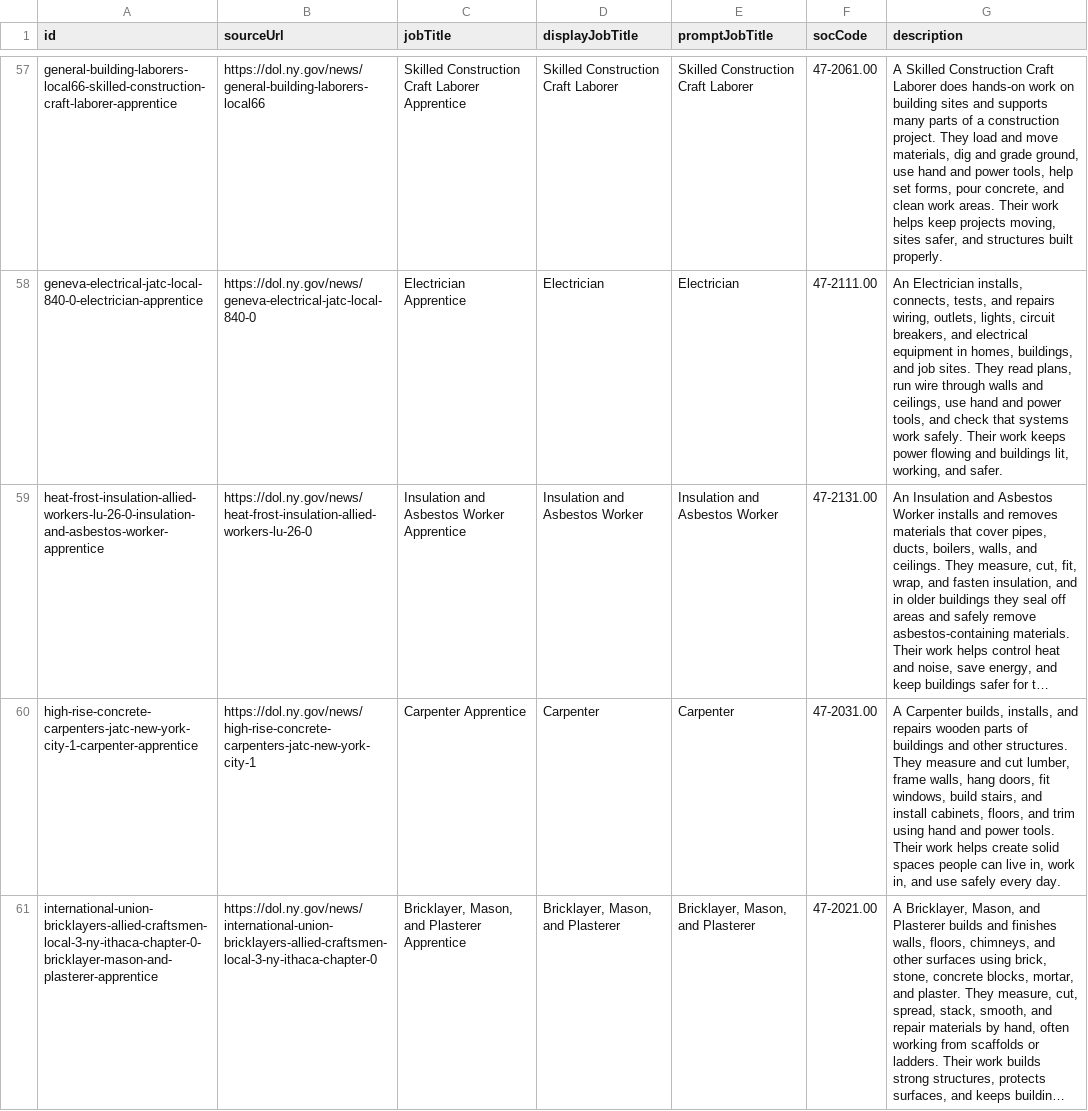
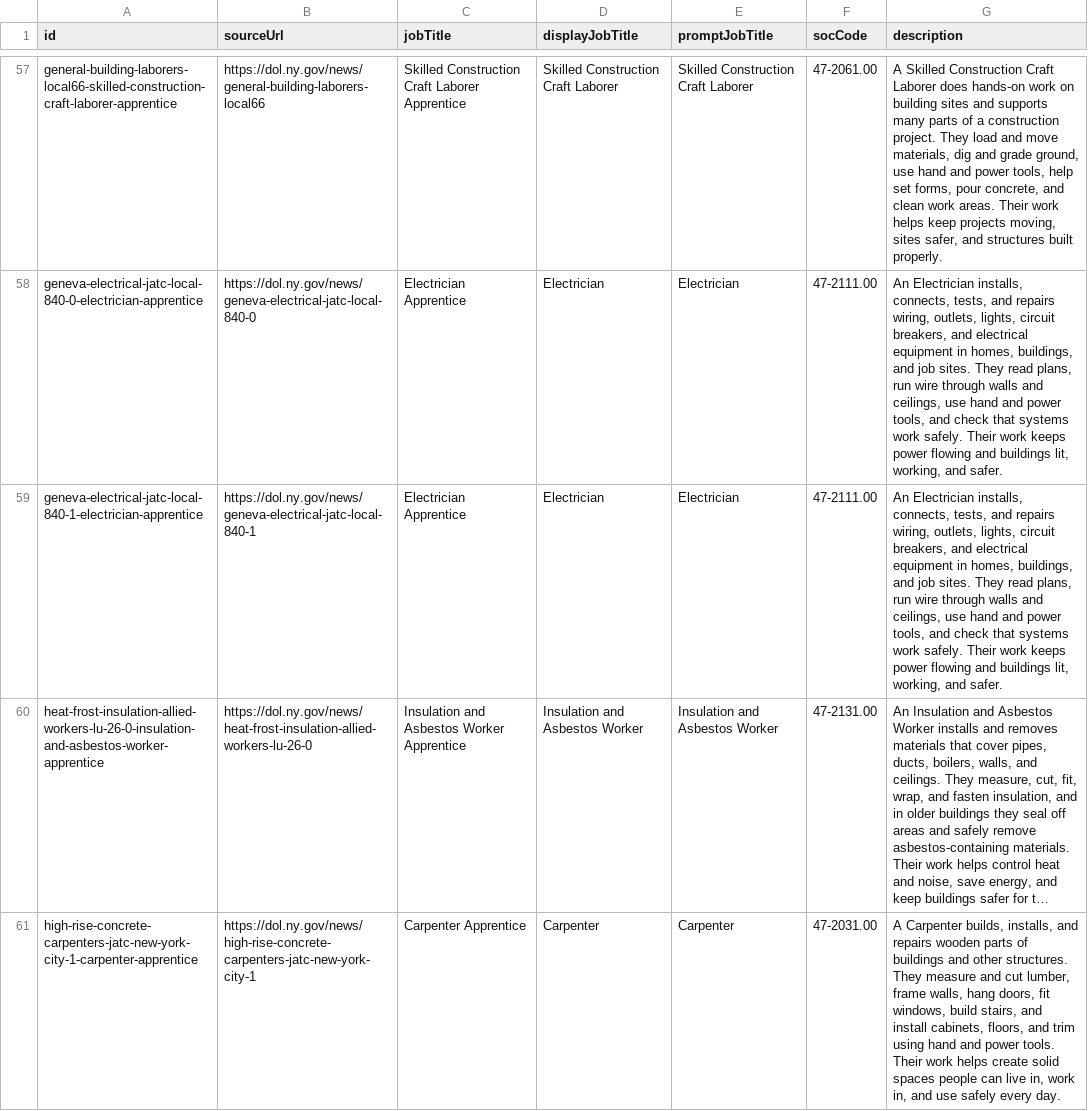
Before and after one commit to NASWA-OpenUI/naswa-apprenticeship-crawler, a CSV file: job-descriptions/job-descriptions.csv, drawn as a sheet; only a part is shown, gaps mark what is left out; the shorter side is filled out with more unchanged rows; long unchanged cells end in …; the diff covers the shown part only; the diff names each change by its address in the sheet, - before the commit and + after, or states it on an @@ line.

```diff
--- a/job-descriptions/job-descriptions.csv
+++ b/job-descriptions/job-descriptions.csv
+row 59: geneva-electrical-jatc-local-840-1-electrician-apprentice | https://dol.ny.gov/news/geneva-electrical-jatc-local-840-1 | Electrician Apprentice | Electrician | Electrician | 47-2111.00 | An Electrician installs, connects, tests, and repairs wiring, outlets, lights, circuit breakers, and electrical equipment in homes, buildings, and job sites. They read plans, run wire through walls and ceilings, use hand and power tools, and check that systems work safely. Their work keeps power flowing and buildings lit, working, and safer.
```
Also changed, not shown: 1 added row elsewhere in this file, 2 other files.
